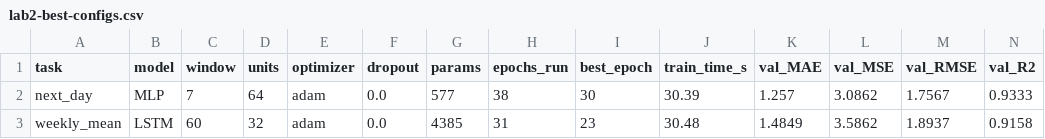
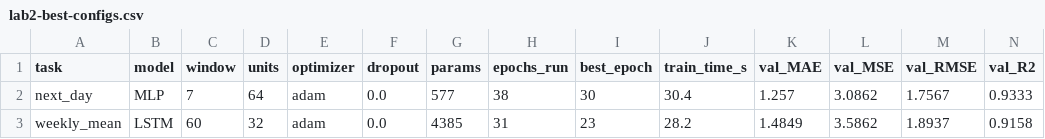
Before and after one commit to bigflyy/nn-uni, a CSV file: labs/lab2/results/lab2-best-configs.csv, drawn as a sheet.

```diff
--- a/labs/lab2/results/lab2-best-configs.csv
+++ b/labs/lab2/results/lab2-best-configs.csv
@@ -1,3 +1,3 @@
 task,model,window,units,optimizer,dropout,params,epochs_run,best_epoch,train_time_s,val_MAE,val_MSE,val_RMSE,val_R2
-next_day,MLP,7,64,adam,0.0,577,38,30,30.39,1.257,3.0862,1.7567,0.9333
-weekly_mean,LSTM,60,32,adam,0.0,4385,31,23,30.48,1.4849,3.5862,1.8937,0.9158
+next_day,MLP,7,64,adam,0.0,577,38,30,30.4,1.257,3.0862,1.7567,0.9333
+weekly_mean,LSTM,60,32,adam,0.0,4385,31,23,28.2,1.4849,3.5862,1.8937,0.9158
```
Also changed, not shown: labs/lab2/results/lab2-no-early-stopping.csv, labs/lab2/results/lab2-runs.csv, 21 other files.
